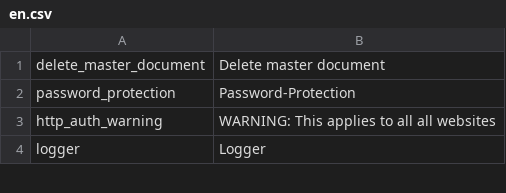
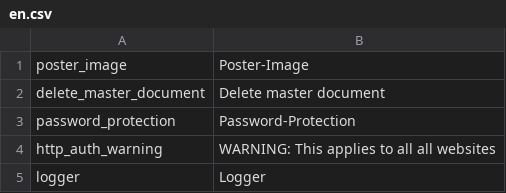
Before and after one commit to pimcore/pimcore, a CSV file: pimcore/config/texts/en.csv, drawn as a sheet; only a part is shown; the diff names each change by its address in the sheet, - before the commit and + after, or states it on an @@ line.

Commit message:
document video tag: supporting individual poster images + youtube improvements
git-svn-id: http://www.pimcore.org/svn/pimcore/private/core/trunk@1969 1f8fe7d8-47f0-464c-8d0a-336f4953ab05

```diff
--- a/pimcore/config/texts/en.csv
+++ b/pimcore/config/texts/en.csv
+row 1: poster_image | Poster-Image
```
Also changed, not shown: 3 other files.
